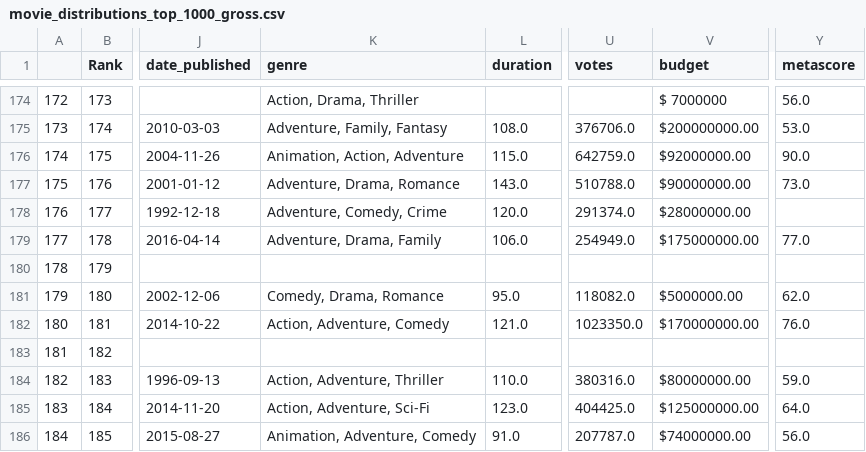
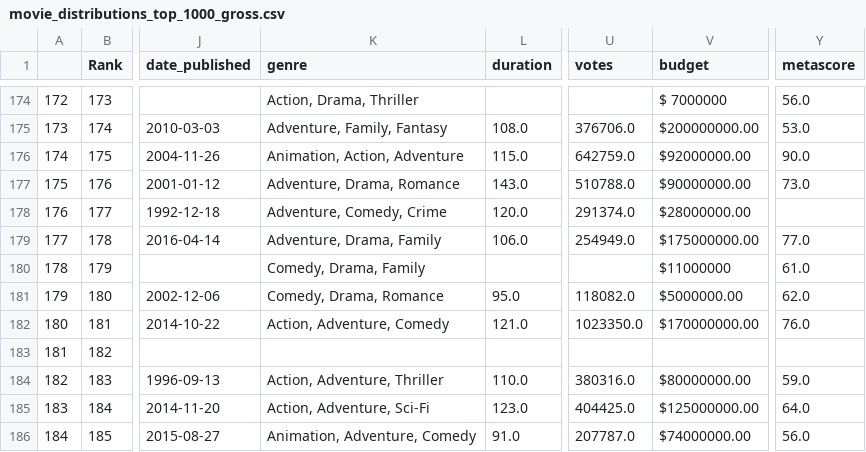
Before and after one commit to 6859-sp21/final-project-diversity-in-hollywood, a CSV file: datasets/movie_distributions_top_1000_gross.csv, drawn as a sheet; only a part is shown, gaps mark what is left out; the diff names each change by its address in the sheet, - before the commit and + after, or states it on an @@ line.

```diff
--- a/datasets/movie_distributions_top_1000_gross.csv
+++ b/datasets/movie_distributions_top_1000_gross.csv
-K180 (genre): (empty)
+K180 (genre): Comedy, Drama, Family
-V180 (budget): (empty)
+V180 (budget): $11000000
-Y180 (metascore): (empty)
+Y180 (metascore): 61.0
```
Also changed, not shown: 1 other file.
